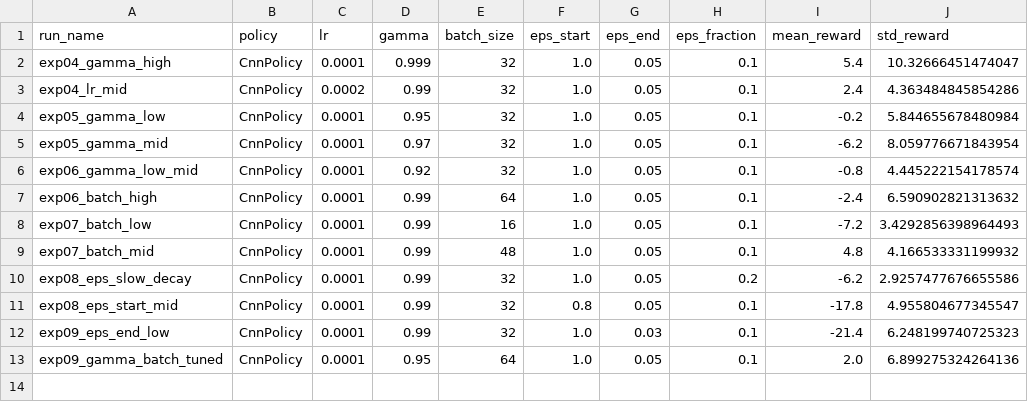
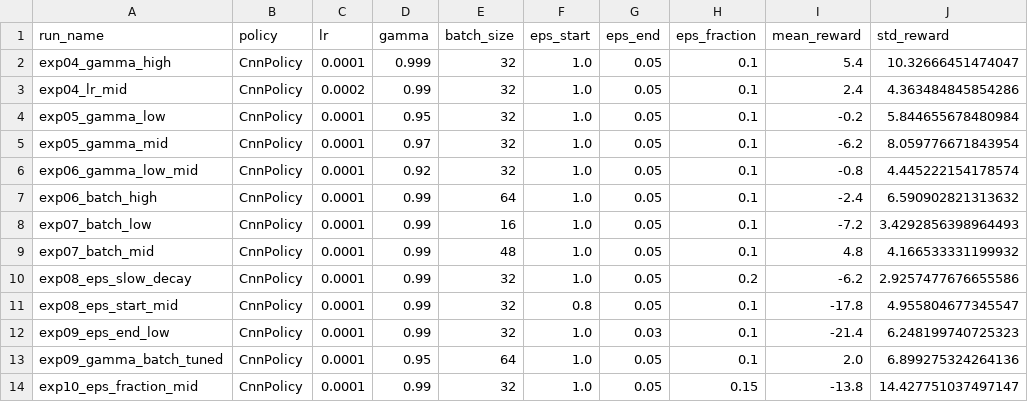
Before and after one commit to JokMaker/dqn-atari-boxing, a CSV file: experiments/vincent_experiments.csv, drawn as a sheet.

Commit message:
Complete 13 DQN experiments on ALE/Boxing-v5
- exp04-exp10 experiments with various hyperparameter combinations
- Best performer: exp04_gamma_high (5.4 ± 10.33)
- Updated vincent_experiments.csv with all results
- Avoided parameter duplication with Wagner and Jok experiments

```diff
--- a/experiments/vincent_experiments.csv
+++ b/experiments/vincent_experiments.csv
@@ -13 +13,2 @@ exp09_eps_end_low,CnnPolicy,0.0001,0.99,32,1.0,0.03,0.1,-21.4,6.248199740725323
 exp09_gamma_batch_tuned,CnnPolicy,0.0001,0.95,64,1.0,0.05,0.1,2.0,6.899275324264136
+exp10_eps_fraction_mid,CnnPolicy,0.0001,0.99,32,1.0,0.05,0.15,-13.8,14.427751037497147
```
Also changed, not shown: 1 other file.
